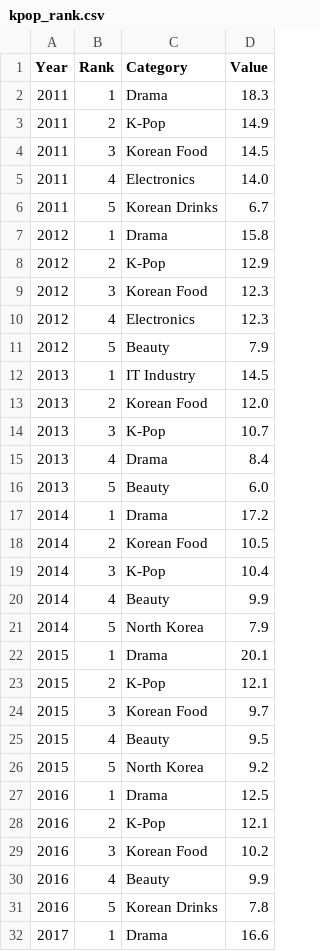
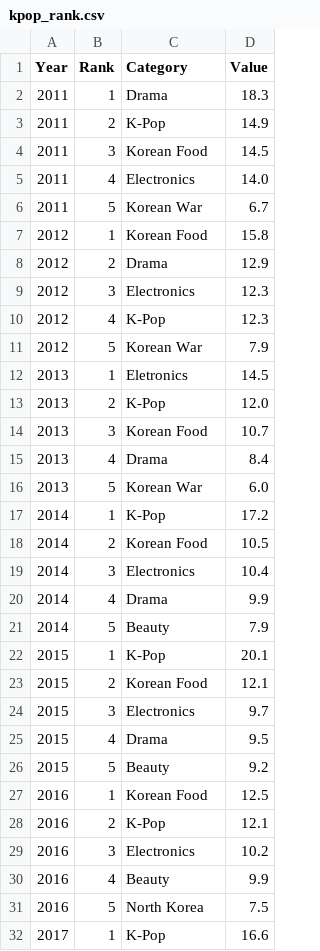
Before and after one commit to Hyejin-Sung/Hyejin-Sung.github.io, a CSV file: kpop_rank.csv, drawn as a sheet; only a part is shown; the diff covers the shown part only.

Commit message:
Update kpop_rank.csv

```diff
--- a/kpop_rank.csv
+++ b/kpop_rank.csv
@@ -5,28 +5,28 @@ Year,Rank,Category,Value
 2011,4,Electronics,14.0
-2011,5,Korean Drinks,6.7
-2012,1,Drama,15.8
-2012,2,K-Pop,12.9
-2012,3,Korean Food,12.3
-2012,4,Electronics,12.3
-2012,5,Beauty,7.9
-2013,1,IT Industry,14.5
-2013,2,Korean Food,12.0
-2013,3,K-Pop,10.7
+2011,5,Korean War,6.7
+2012,1,Korean Food,15.8
+2012,2,Drama,12.9
+2012,3,Electronics,12.3
+2012,4,K-Pop,12.3
+2012,5,Korean War,7.9
+2013,1,Eletronics,14.5
+2013,2,K-Pop,12.0
+2013,3,Korean Food,10.7
 2013,4,Drama,8.4
-2013,5,Beauty,6.0
-2014,1,Drama,17.2
+2013,5,Korean War,6.0
+2014,1,K-Pop,17.2
 2014,2,Korean Food,10.5
-2014,3,K-Pop,10.4
-2014,4,Beauty,9.9
-2014,5,North Korea,7.9
-2015,1,Drama,20.1
-2015,2,K-Pop,12.1
-2015,3,Korean Food,9.7
-2015,4,Beauty,9.5
-2015,5,North Korea,9.2
-2016,1,Drama,12.5
+2014,3,Electronics,10.4
+2014,4,Drama,9.9
+2014,5,Beauty,7.9
+2015,1,K-Pop,20.1
+2015,2,Korean Food,12.1
+2015,3,Electronics,9.7
+2015,4,Drama,9.5
+2015,5,Beauty,9.2
+2016,1,Korean Food,12.5
 2016,2,K-Pop,12.1
-2016,3,Korean Food,10.2
+2016,3,Electronics,10.2
 2016,4,Beauty,9.9
-2016,5,Korean Drinks,7.8
-2017,1,Drama,16.6
+2016,5,North Korea,7.5
+2017,1,K-Pop,16.6
```
Also changed, not shown: 38 edited cells elsewhere in this file.
